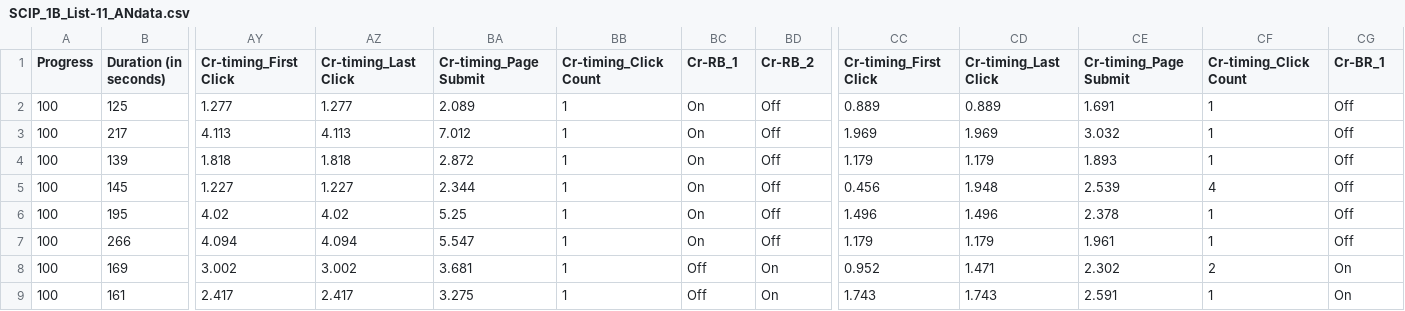
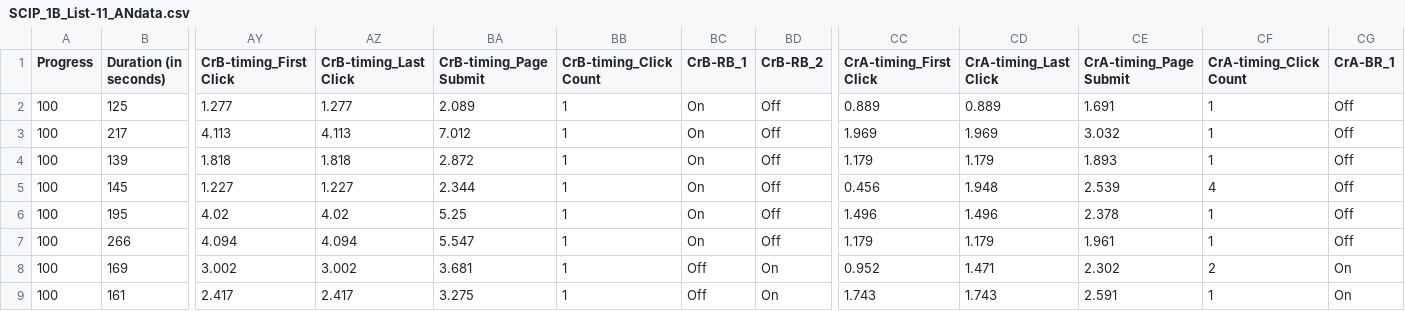
Before and after one commit to pdpaul/ti-elmo, a CSV file: SCIP_mTurk/SCIP_1B_data_ANON/SCIP_1B_List-11_ANdata.csv, drawn as a sheet; only a part is shown, gaps mark what is left out; the diff covers the shown part only; the diff names each change by its address in the sheet, - before the commit and + after, or states it on an @@ line.

```diff
--- a/SCIP_mTurk/SCIP_1B_data_ANON/SCIP_1B_List-11_ANdata.csv
+++ b/SCIP_mTurk/SCIP_1B_data_ANON/SCIP_1B_List-11_ANdata.csv
-AY1: Cr-timing_First Click
+AY1: CrB-timing_First Click
-AZ1: Cr-timing_Last Click
+AZ1: CrB-timing_Last Click
-BA1: Cr-timing_Page Submit
+BA1: CrB-timing_Page Submit
-BB1: Cr-timing_Click Count
+BB1: CrB-timing_Click Count
-BC1: Cr-RB_1
+BC1: CrB-RB_1
-BD1: Cr-RB_2
+BD1: CrB-RB_2
-CC1: Cr-timing_First Click
+CC1: CrA-timing_First Click
-CD1: Cr-timing_Last Click
+CD1: CrA-timing_Last Click
-CE1: Cr-timing_Page Submit
+CE1: CrA-timing_Page Submit
-CF1: Cr-timing_Click Count
+CF1: CrA-timing_Click Count
-CG1: Cr-BR_1
+CG1: CrA-BR_1
```
Also changed, not shown: 1 edited cell elsewhere in this file, SCIP_mTurk/SCIP_1B_data_ANON/SCIP_1B_List-10_ANdata.csv, SCIP_mTurk/SCIP_1B_data_ANON/SCIP_1B_List-12_ANdata.csv, 35 other files.
